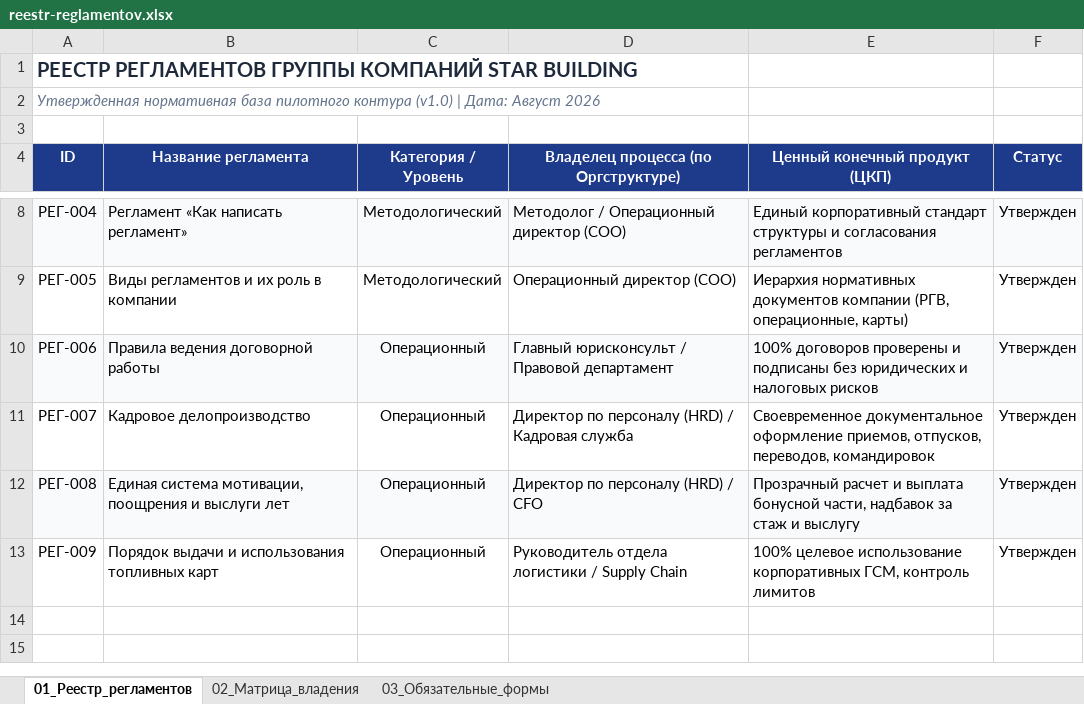
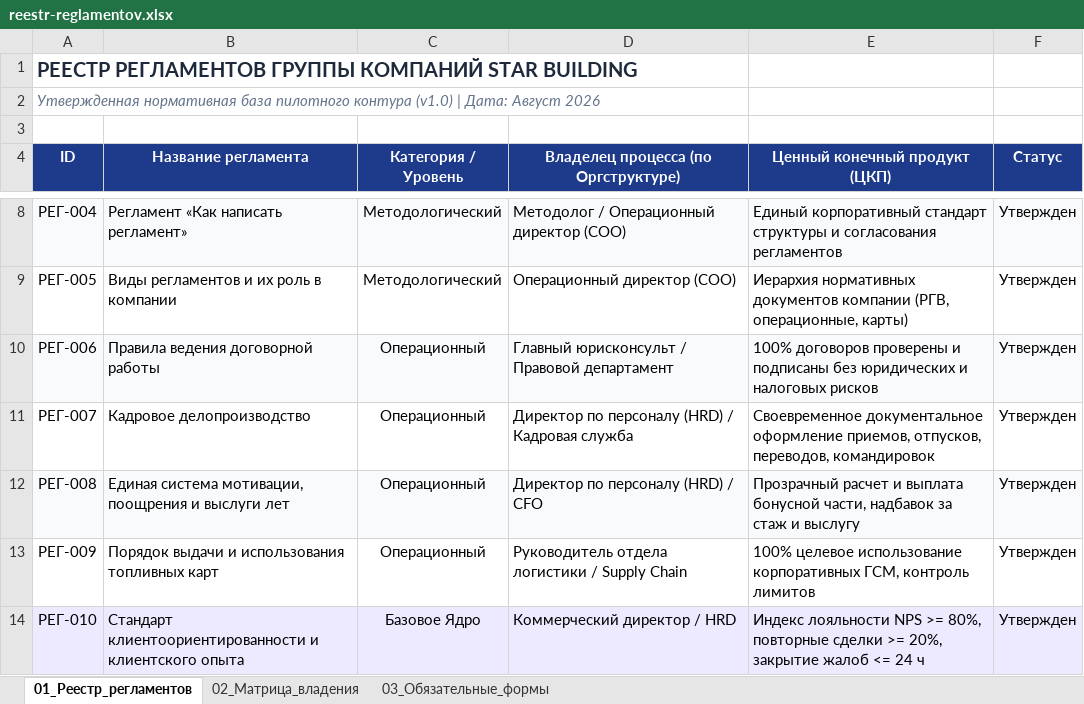
Before and after one commit to rkd-code/star-building-metodolog, an Excel workbook: knowledge_base/00_РЕЕСТР/reestr-reglamentov.xlsx, sheet 01_Реестр_регламентов, drawn as a sheet; only a part is shown, gaps mark what is left out; values as stored, in another font and other column widths than the file's, no borders; the diff names each change by its address in the sheet, - before the commit and + after, or states it on an @@ line.

Commit message:
feat(knowledge_base): finalize REG-010 Client-Centricity as approved v1.0, update registries, record cumulative core rule (ADR-010)

```diff
--- a/knowledge_base/00_РЕЕСТР/reestr-reglamentov.xlsx (sheet 01_Реестр_регламентов)
+++ b/knowledge_base/00_РЕЕСТР/reestr-reglamentov.xlsx (sheet 01_Реестр_регламентов)
+row 14: РЕГ-010 | Стандарт клиентоориентированности и клиентского опыта | Базовое Ядро | Коммерческий директор / HRD | Индекс лояльности NPS >= 80%, повторные сделки >= 20%, закрытие жалоб <= 24 ч | Утвержден
```
Also changed, not shown: 4 other files.
